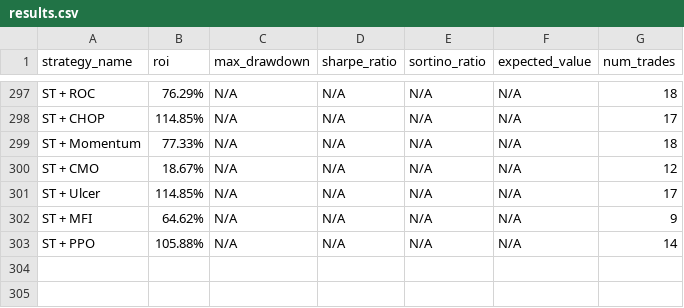
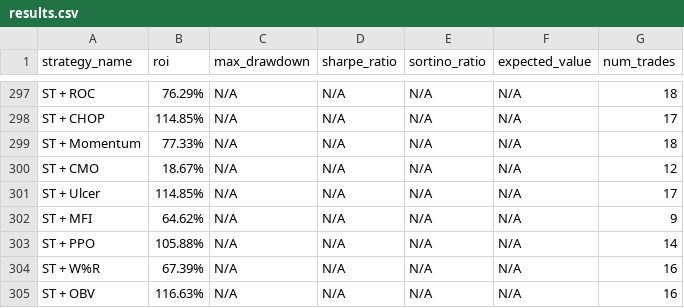
Before and after one commit to kirril803-dotcom/openclaw-backtests, a CSV file: results.csv, drawn as a sheet; only a part is shown, gaps mark what is left out; the diff names each change by its address in the sheet, - before the commit and + after, or states it on an @@ line.

```diff
--- a/results.csv
+++ b/results.csv
+row 304: ST + W%R | 67.39% | N/A | N/A | N/A | N/A | 16
+row 305: ST + OBV | 116.63% | N/A | N/A | N/A | N/A | 16
```
Also changed, not shown: 2 other files.
